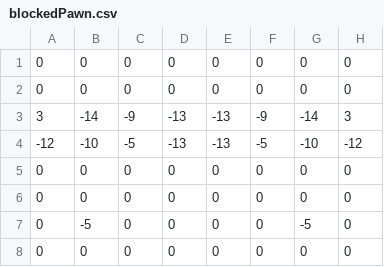
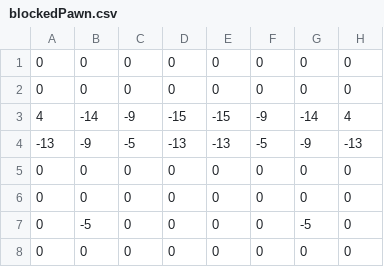
Before and after one commit to matthiaslang/jackychess, a CSV file: src/main/resources/config/tuned01/pawn/blockedPawn.csv, drawn as a sheet.

Commit message:
retuned with ccrl 3100 data

```diff
--- a/src/main/resources/config/tuned01/pawn/blockedPawn.csv
+++ b/src/main/resources/config/tuned01/pawn/blockedPawn.csv
@@ -2,4 +2,4 @@
    0;   0;   0;   0;   0;   0;   0;   0;
-   3; -14;  -9; -13; -13;  -9; -14;   3;
- -12; -10;  -5; -13; -13;  -5; -10; -12;
+   4; -14;  -9; -15; -15;  -9; -14;   4;
+ -13;  -9;  -5; -13; -13;  -5;  -9; -13;
    0;   0;   0;   0;   0;   0;   0;   0;
```
Also changed, not shown: src/main/resources/config/tuned01/pawn/neighbourPawn.csv, src/main/resources/config/tuned01/pawn/passedPawn.csv, 18 other files.
